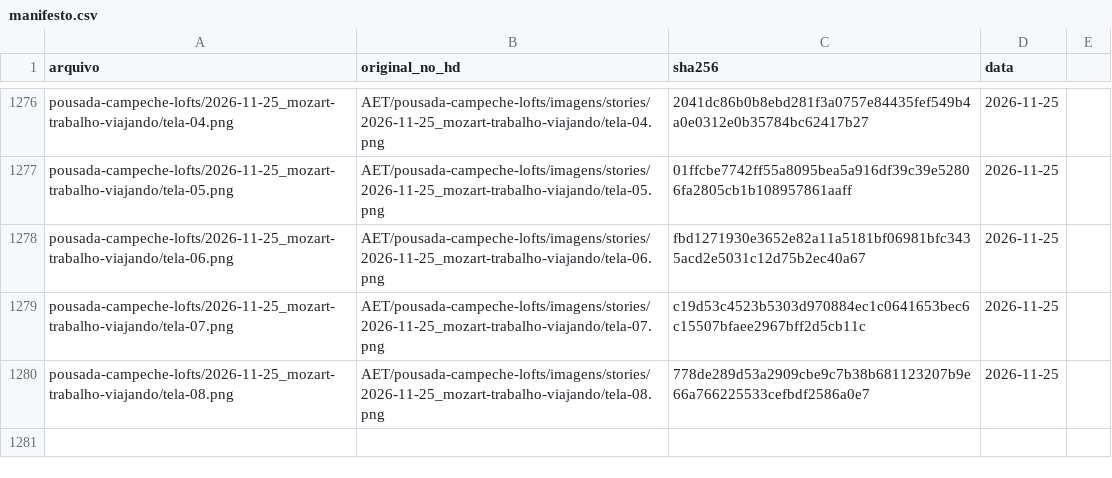
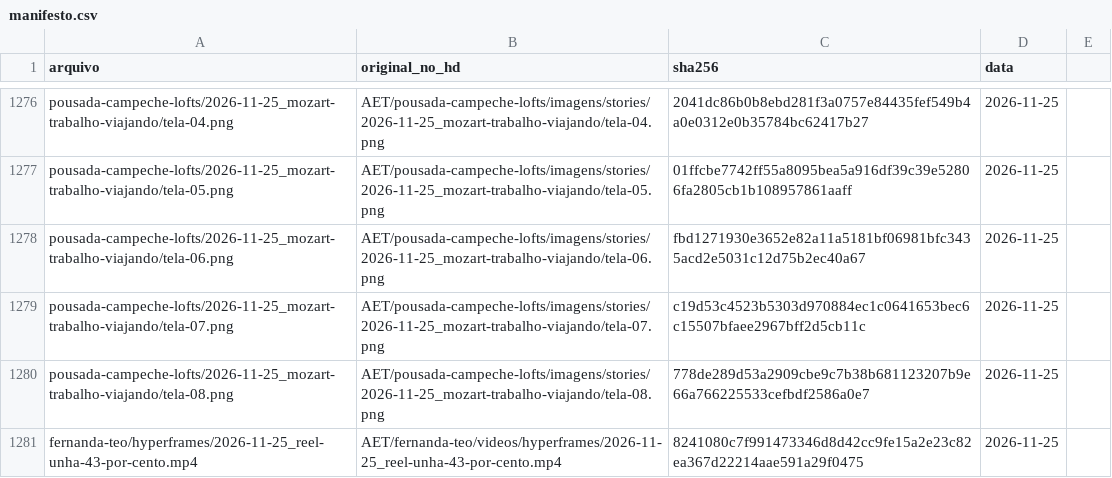
Before and after one commit to techaet/carrosseis-publico, a CSV file: manifesto.csv, drawn as a sheet; only a part is shown, gaps mark what is left out.

Commit message:
carrossel fernanda-teo/hyperframes

```diff
--- a/manifesto.csv
+++ b/manifesto.csv
@@ -1280 +1280,2 @@ pousada-campeche-lofts/2026-11-25_mozart-trabalho-viajando/tela-07.png,AET/pousa
 pousada-campeche-lofts/2026-11-25_mozart-trabalho-viajando/tela-08.png,AET/pousada-campeche-lofts/imagens/stories/2026-11-25_mozart-trabalho-viajando/tela-08.png,778de289d53a2909cbe9c7b38b681123207b9e66a766225533cefbdf2586a0e7,2026-11-25
+fernanda-teo/hyperframes/2026-11-25_reel-unha-43-por-cento.mp4,AET/fernanda-teo/videos/hyperframes/2026-11-25_reel-unha-43-por-cento.mp4,8241080c7f991473346d8d42cc9fe15a2e23c82ea367d22214aae591a29f0475,2026-11-25
```
Also changed, not shown: 1 other file.
